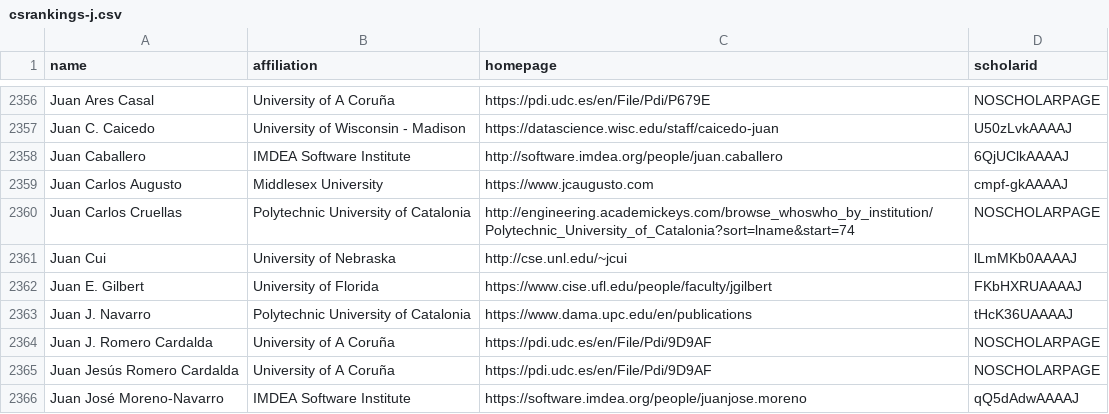
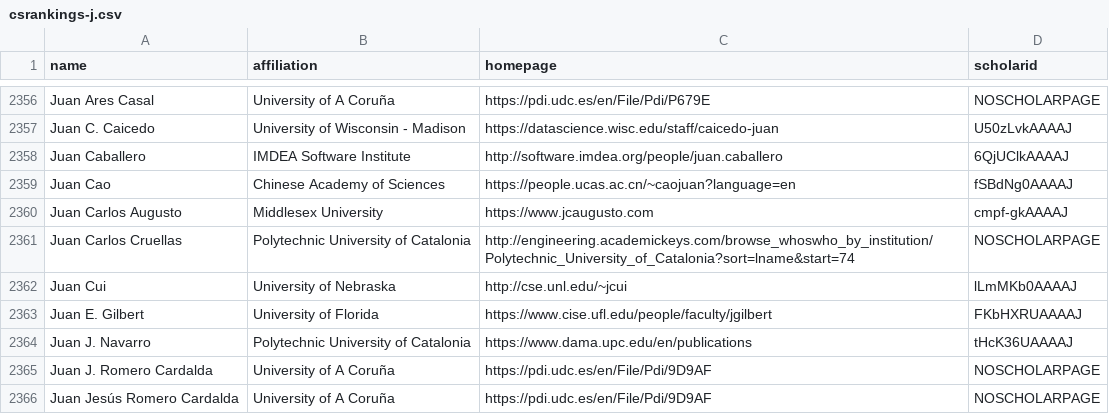
Before and after one commit to LiuFang816/CSrankings, a CSV file: csrankings-j.csv, drawn as a sheet; only a part is shown, gaps mark what is left out; the shorter side is filled out with more unchanged rows; the diff names each change by its address in the sheet, - before the commit and + after, or states it on an @@ line.

Commit message:
add juan cao in csrankings-j.csv

```diff
--- a/csrankings-j.csv
+++ b/csrankings-j.csv
+row 2359: Juan Cao | Chinese Academy of Sciences | https://people.ucas.ac.cn/~caojuan?language=en | fSBdNg0AAAAJ
```
